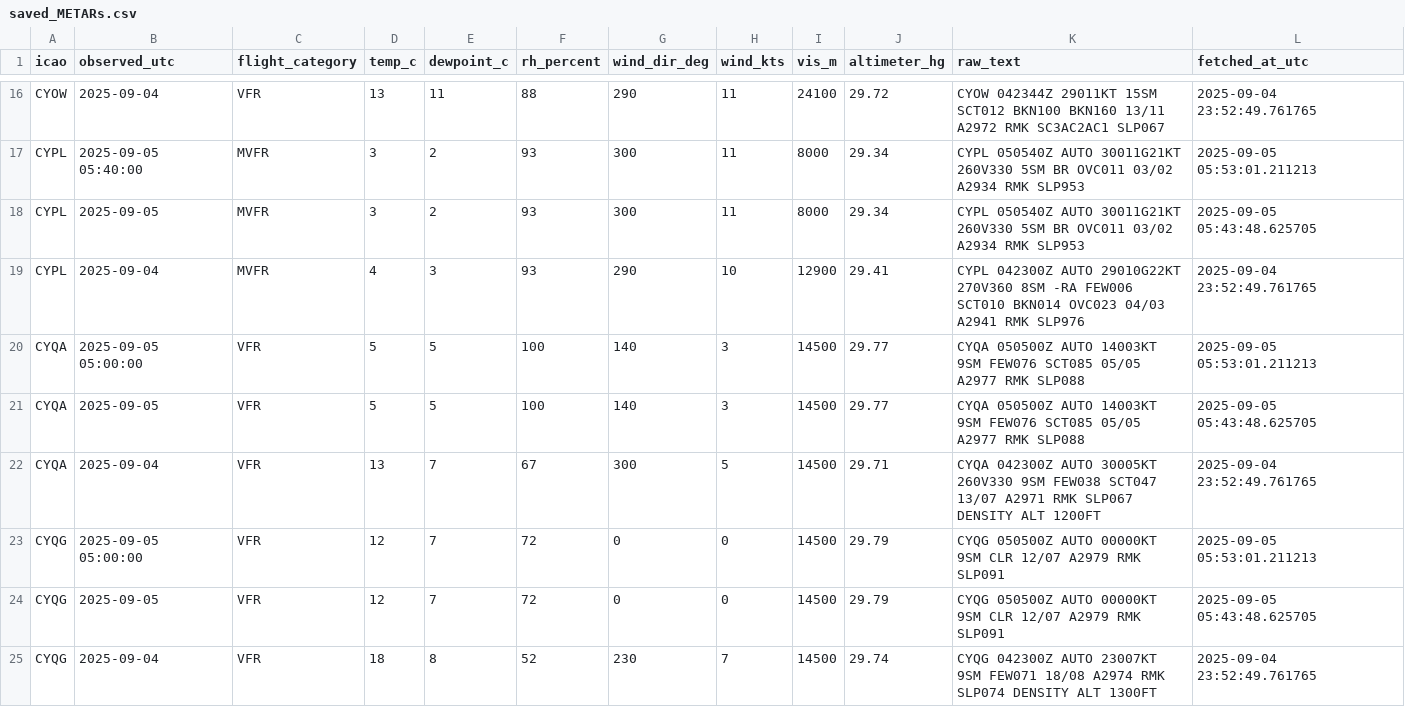
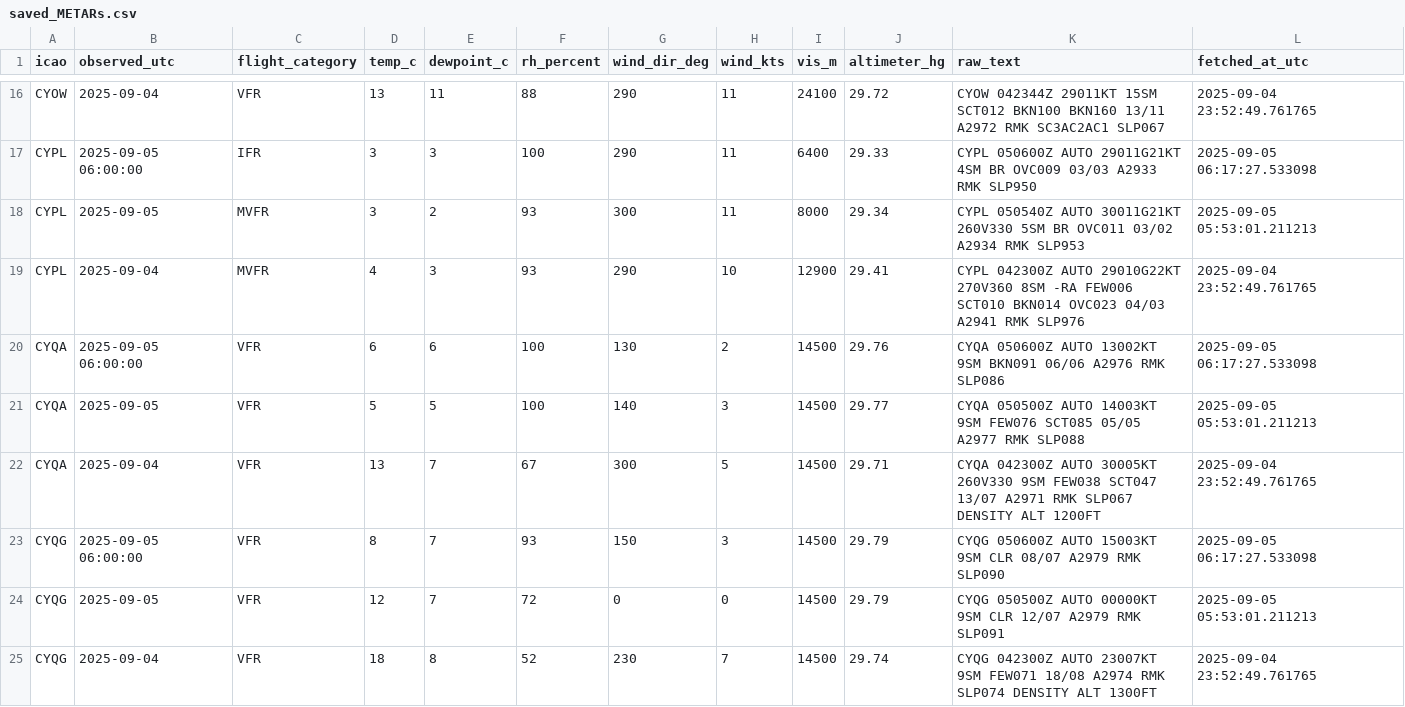
Before and after one commit to NoahCornish/Canada-Flight-Conditions-Research-Project, a CSV file: saved_METARs.csv, drawn as a sheet; only a part is shown, gaps mark what is left out; the diff covers the shown part only.

```diff
--- a/saved_METARs.csv
+++ b/saved_METARs.csv
@@ -16,10 +16,10 @@
 "CYOW",2025-09-04,"VFR",13,11,88,290,11,24100,29.72,"CYOW 042344Z 29011KT 15SM SCT012 BKN100 BKN160 13/11 A2972 RMK SC3AC2AC1 SLP067",2025-09-04 23:52:49.761765
-"CYPL",2025-09-05 05:40:00,"MVFR",3,2,93,300,11,8000,29.34,"CYPL 050540Z AUTO 30011G21KT 260V330 5SM BR OVC011 03/02 A2934 RMK SLP953",2025-09-05 05:53:01.211213
-"CYPL",2025-09-05,"MVFR",3,2,93,300,11,8000,29.34,"CYPL 050540Z AUTO 30011G21KT 260V330 5SM BR OVC011 03/02 A2934 RMK SLP953",2025-09-05 05:43:48.625705
+"CYPL",2025-09-05 06:00:00,"IFR",3,3,100,290,11,6400,29.33,"CYPL 050600Z AUTO 29011G21KT 4SM BR OVC009 03/03 A2933 RMK SLP950",2025-09-05 06:17:27.533098
+"CYPL",2025-09-05,"MVFR",3,2,93,300,11,8000,29.34,"CYPL 050540Z AUTO 30011G21KT 260V330 5SM BR OVC011 03/02 A2934 RMK SLP953",2025-09-05 05:53:01.211213
 "CYPL",2025-09-04,"MVFR",4,3,93,290,10,12900,29.41,"CYPL 042300Z AUTO 29010G22KT 270V360 8SM -RA FEW006 SCT010 BKN014 OVC023 04/03 A2941 RMK SLP976",2025-09-04 23:52:49.761765
-"CYQA",2025-09-05 05:00:00,"VFR",5,5,100,140,3,14500,29.77,"CYQA 050500Z AUTO 14003KT 9SM FEW076 SCT085 05/05 A2977 RMK SLP088",2025-09-05 05:53:01.211213
-"CYQA",2025-09-05,"VFR",5,5,100,140,3,14500,29.77,"CYQA 050500Z AUTO 14003KT 9SM FEW076 SCT085 05/05 A2977 RMK SLP088",2025-09-05 05:43:48.625705
+"CYQA",2025-09-05 06:00:00,"VFR",6,6,100,130,2,14500,29.76,"CYQA 050600Z AUTO 13002KT 9SM BKN091 06/06 A2976 RMK SLP086",2025-09-05 06:17:27.533098
+"CYQA",2025-09-05,"VFR",5,5,100,140,3,14500,29.77,"CYQA 050500Z AUTO 14003KT 9SM FEW076 SCT085 05/05 A2977 RMK SLP088",2025-09-05 05:53:01.211213
 "CYQA",2025-09-04,"VFR",13,7,67,300,5,14500,29.71,"CYQA 042300Z AUTO 30005KT 260V330 9SM FEW038 SCT047 13/07 A2971 RMK SLP067 DENSITY ALT 1200FT",2025-09-04 23:52:49.761765
-"CYQG",2025-09-05 05:00:00,"VFR",12,7,72,0,0,14500,29.79,"CYQG 050500Z AUTO 00000KT 9SM CLR 12/07 A2979 RMK SLP091",2025-09-05 05:53:01.211213
-"CYQG",2025-09-05,"VFR",12,7,72,0,0,14500,29.79,"CYQG 050500Z AUTO 00000KT 9SM CLR 12/07 A2979 RMK SLP091",2025-09-05 05:43:48.625705
+"CYQG",2025-09-05 06:00:00,"VFR",8,7,93,150,3,14500,29.79,"CYQG 050600Z AUTO 15003KT 9SM CLR 08/07 A2979 RMK SLP090",2025-09-05 06:17:27.533098
+"CYQG",2025-09-05,"VFR",12,7,72,0,0,14500,29.79,"CYQG 050500Z AUTO 00000KT 9SM CLR 12/07 A2979 RMK SLP091",2025-09-05 05:53:01.211213
 "CYQG",2025-09-04,"VFR",18,8,52,230,7,14500,29.74,"CYQG 042300Z AUTO 23007KT 9SM FEW071 18/08 A2974 RMK SLP074 DENSITY ALT 1300FT",2025-09-04 23:52:49.761765
```
Also changed, not shown: 1 added row, 1 removed row and 74 edited cells elsewhere in this file.
